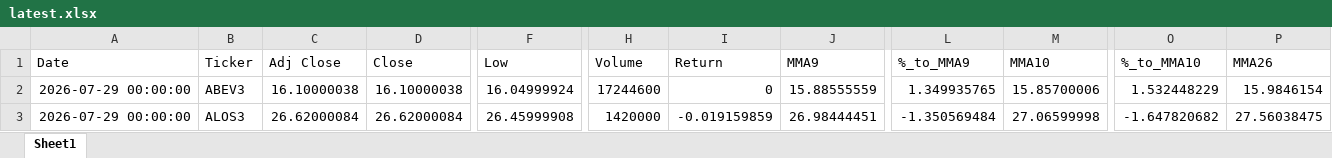
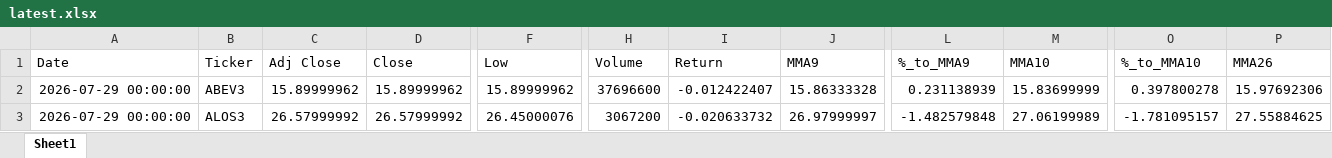
Before and after one commit to GiovanniCharret/robusta_market_analysis, an Excel workbook: site/data/latest.xlsx, sheet Sheet1, drawn as a sheet; only a part is shown, gaps mark what is left out; values as stored, in another font and other column widths than the file's, no borders; the diff covers the shown part only; the diff names each change by its address in the sheet, - before the commit and + after, or states it on an @@ line.

```diff
--- a/site/data/latest.xlsx (sheet Sheet1)
+++ b/site/data/latest.xlsx (sheet Sheet1)
-C2 (Adj Close): 16.10000038
+C2 (Adj Close): 15.89999962
-D2 (Close): 16.10000038
+D2 (Close): 15.89999962
-F2 (Low): 16.04999924
+F2 (Low): 15.89999962
-H2 (Volume): 17244600
+H2 (Volume): 37696600
-I2 (Return): 0
+I2 (Return): -0.012422407
-J2 (MMA9): 15.88555559
+J2 (MMA9): 15.86333328
-L2 (%_to_MMA9): 1.349935765
+L2 (%_to_MMA9): 0.231138939
-M2 (MMA10): 15.85700006
+M2 (MMA10): 15.83699999
-O2 (%_to_MMA10): 1.532448229
+O2 (%_to_MMA10): 0.397800278
-P2 (MMA26): 15.9846154
+P2 (MMA26): 15.97692306
-C3 (Adj Close): 26.62000084
+C3 (Adj Close): 26.57999992
-D3 (Close): 26.62000084
+D3 (Close): 26.57999992
-F3 (Low): 26.45999908
+F3 (Low): 26.45000076
-H3 (Volume): 1420000
+H3 (Volume): 3067200
-I3 (Return): -0.019159859
+I3 (Return): -0.020633732
-J3 (MMA9): 26.98444451
+J3 (MMA9): 26.97999997
-L3 (%_to_MMA9): -1.350569484
+L3 (%_to_MMA9): -1.482579848
-M3 (MMA10): 27.06599998
+M3 (MMA10): 27.06199989
-O3 (%_to_MMA10): -1.647820682
+O3 (%_to_MMA10): -1.781095157
-P3 (MMA26): 27.56038475
+P3 (MMA26): 27.55884625
```
Also changed, not shown: 1655 edited cells elsewhere in this sheet, 1 other file.
